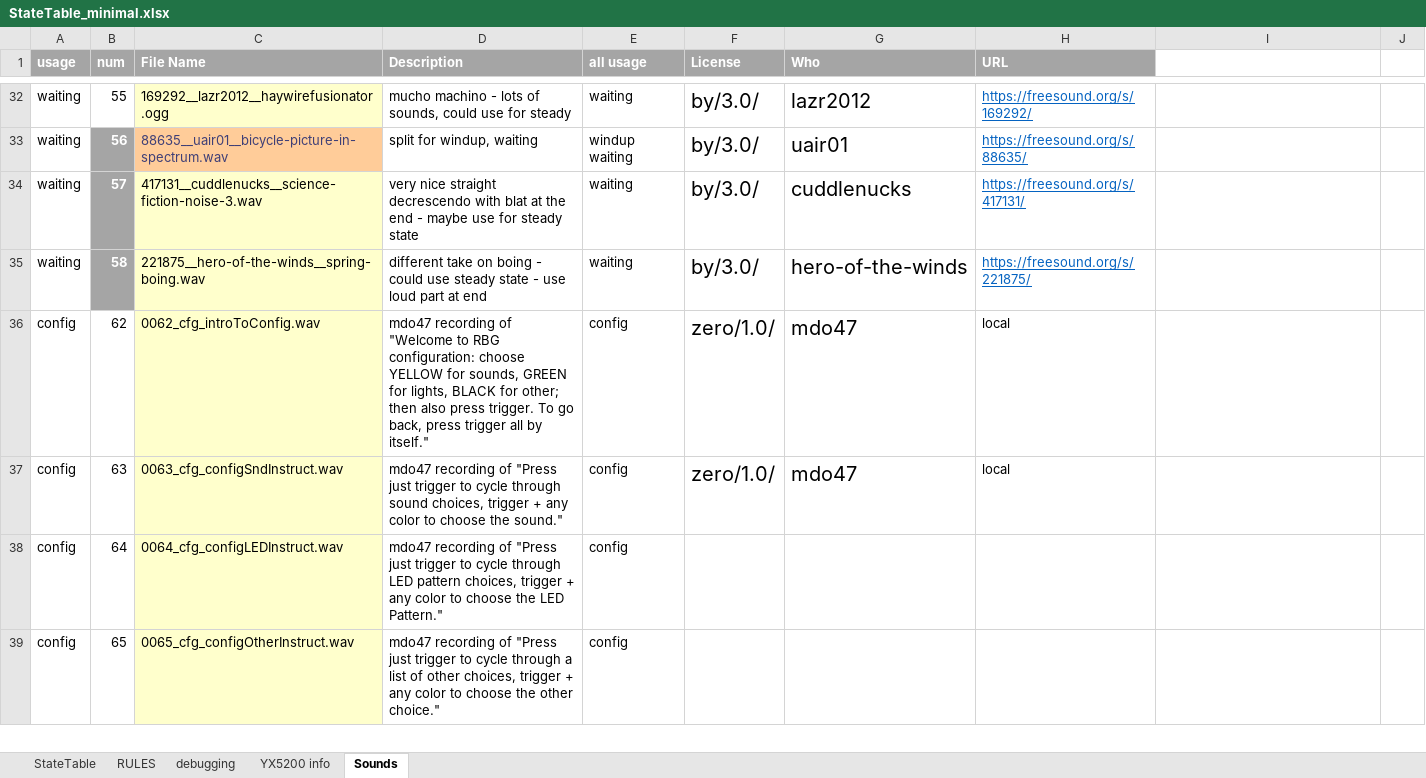
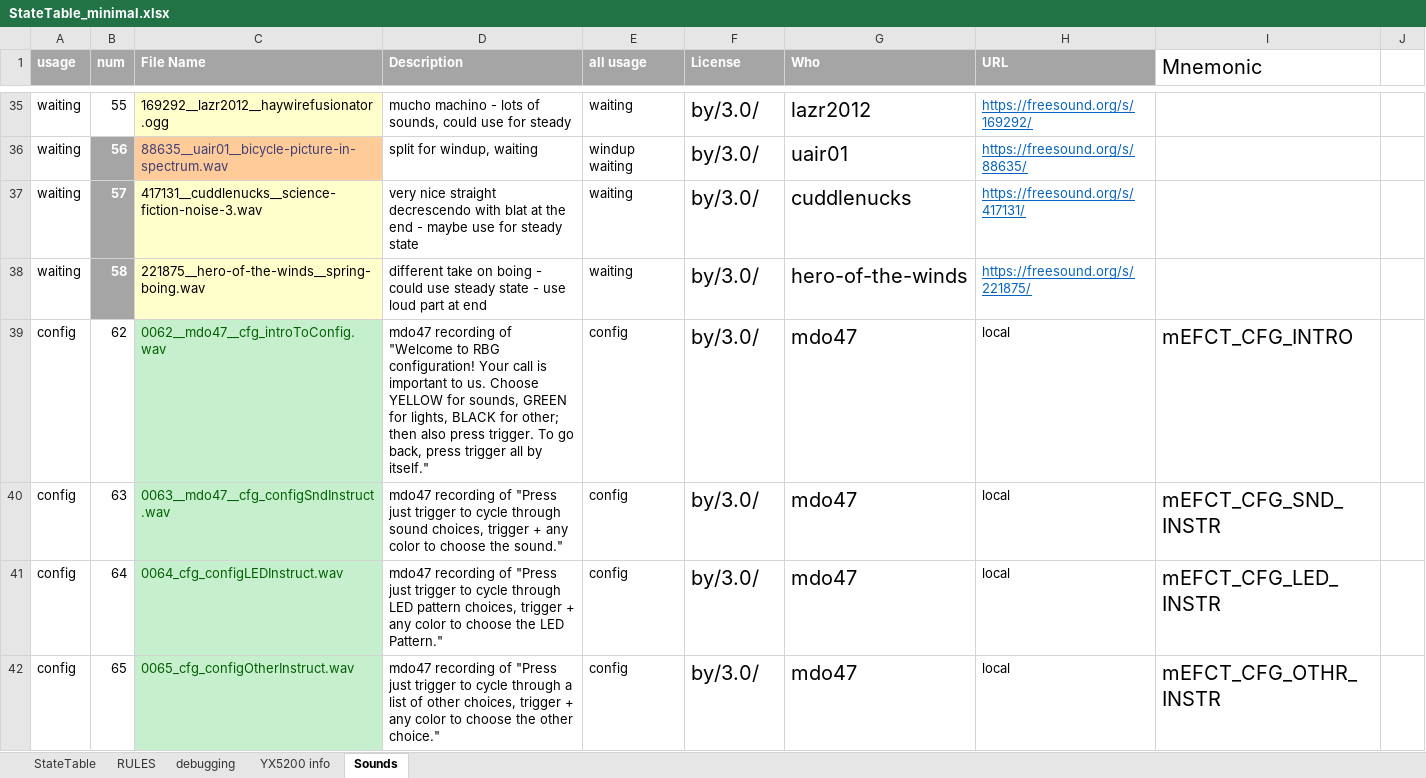
Before and after one commit to Mark-MDO47/RubberBandGun, an Excel workbook: RBG_arduino/StateTable_minimal.xlsx, sheet Sounds, drawn as a sheet; only a part is shown, gaps mark what is left out; values as stored, in another font and other column widths than the file's, no borders; addresses are those after the commit; the diff covers the shown part only; the diff names each change by its address in the sheet, - before the commit and + after, or states it on an @@ line.

Commit message:
more sounds and some new definitions

```diff
--- a/RBG_arduino/StateTable_minimal.xlsx (sheet Sounds)
+++ b/RBG_arduino/StateTable_minimal.xlsx (sheet Sounds)
-I1: (empty)
+I1: Mnemonic
-C39 (File Name): 0062_cfg_introToConfig.wav
+C39 (File Name): 0062__mdo47__cfg_introToConfig.wav
@@ C39:C42 fill: #FFFFCC → #C6EFCE, text colour: black → #006100 @@
-D39 (Description): …to RBG configuration: choose YELLOW for…
+D39 (Description): …to RBG configuration! Your call is important to us. Choose YELLOW for…
-F39:F40 (License): zero/1.0/
+F39:F40 (License): by/3.0/
-I39 (Mnemonic): (empty)
+I39 (Mnemonic): mEFCT_CFG_INTRO
-C40 (File Name): 0063_cfg_configSndInstruct.wav
+C40 (File Name): 0063__mdo47__cfg_configSndInstruct.wav
-I40 (Mnemonic): (empty)
+I40 (Mnemonic): mEFCT_CFG_SND_INSTR
-F41:F42 (License): (empty)
+F41:F42 (License): by/3.0/
-G41:G42 (Who): (empty)
+G41:G42 (Who): mdo47
-H41:H42 (URL): (empty)
+H41:H42 (URL): local
-I41 (Mnemonic): (empty)
+I41 (Mnemonic): mEFCT_CFG_LED_INSTR
-I42 (Mnemonic): (empty)
+I42 (Mnemonic): mEFCT_CFG_OTHR_INSTR
```
Also changed, not shown: 5 added rows, 11 edited cells and cell formats elsewhere in this sheet, sheet StateTable, 3 other files.
